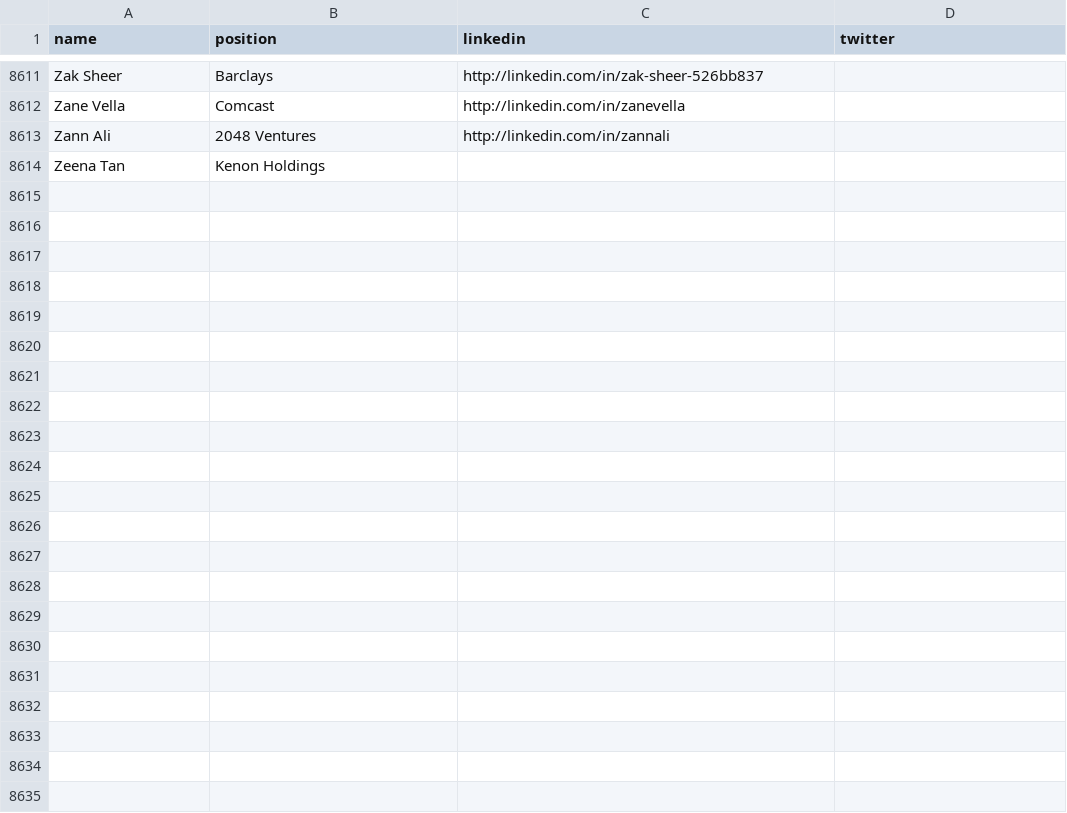
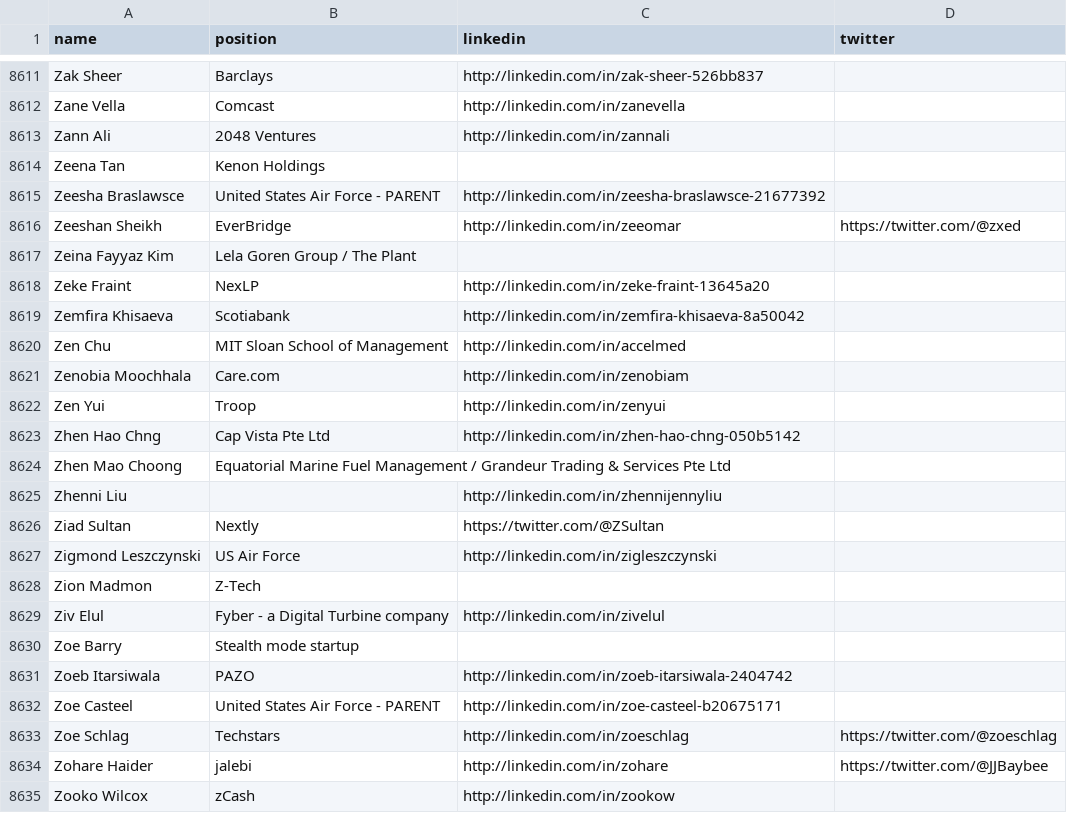
Before and after one commit to MuhammadUsamaAwan/web-scraping-puppeteer, a CSV file: data.csv, drawn as a sheet; only a part is shown, gaps mark what is left out; the diff names each change by its address in the sheet, - before the commit and + after, or states it on an @@ line.

Commit message:
add missing page data

```diff
--- a/data.csv
+++ b/data.csv
+row 8615: Zeesha Braslawsce | United States Air Force - PARENT | http://linkedin.com/in/zeesha-braslawsce-21677392
+row 8616: Zeeshan Sheikh | EverBridge | http://linkedin.com/in/zeeomar | https://twitter.com/@zxed
+row 8617: Zeina Fayyaz Kim | Lela Goren Group / The Plant
+row 8618: Zeke Fraint | NexLP | http://linkedin.com/in/zeke-fraint-13645a20
+row 8619: Zemfira Khisaeva | Scotiabank | http://linkedin.com/in/zemfira-khisaeva-8a50042
+row 8620: Zen Chu | MIT Sloan School of Management | http://linkedin.com/in/accelmed
+row 8621: Zenobia Moochhala | Care.com | http://linkedin.com/in/zenobiam
+row 8622: Zen Yui | Troop | http://linkedin.com/in/zenyui
+row 8623: Zhen Hao Chng | Cap Vista Pte Ltd | http://linkedin.com/in/zhen-hao-chng-050b5142
+row 8624: Zhen Mao Choong | Equatorial Marine Fuel Management / Grandeur Trading & Services Pte Ltd
+row 8625: Zhenni Liu |  | http://linkedin.com/in/zhennijennyliu
+row 8626: Ziad Sultan | Nextly | https://twitter.com/@ZSultan
+row 8627: Zigmond Leszczynski | US Air Force | http://linkedin.com/in/zigleszczynski
+row 8628: Zion Madmon | Z-Tech
+row 8629: Ziv Elul | Fyber - a Digital Turbine company | http://linkedin.com/in/zivelul
+row 8630: Zoe Barry | Stealth mode startup
+row 8631: Zoeb Itarsiwala | PAZO | http://linkedin.com/in/zoeb-itarsiwala-2404742
+row 8632: Zoe Casteel | United States Air Force - PARENT | http://linkedin.com/in/zoe-casteel-b20675171
+row 8633: Zoe Schlag | Techstars | http://linkedin.com/in/zoeschlag | https://twitter.com/@zoeschlag
+row 8634: Zohare Haider | jalebi | http://linkedin.com/in/zohare | https://twitter.com/@JJBaybee
+row 8635: Zooko Wilcox | zCash | http://linkedin.com/in/zookow
```
Also changed, not shown: 2 other files.
